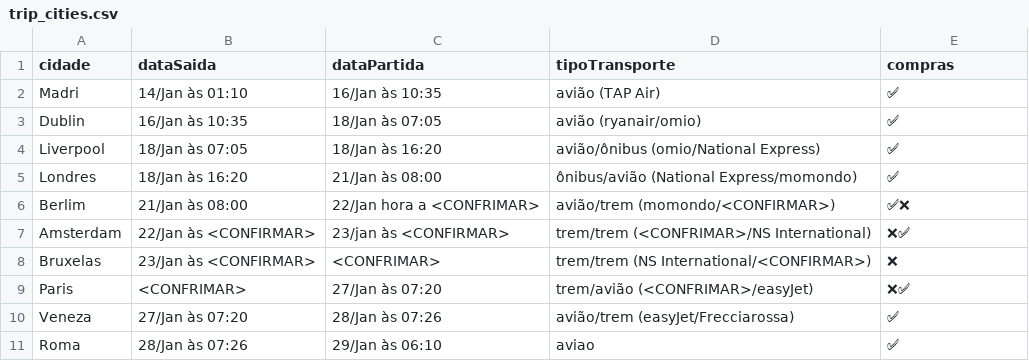
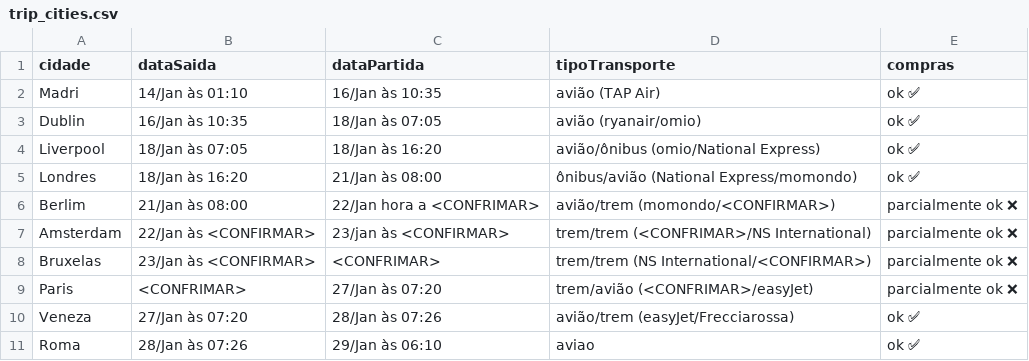
Before and after one commit to dodopontocom/odroid-contas, a CSV file: texts/trip_cities.csv, drawn as a sheet.

Commit message:
Update trip_cities.csv

```diff
--- a/texts/trip_cities.csv
+++ b/texts/trip_cities.csv
@@ -1,11 +1,11 @@
 cidade,dataSaida,dataPartida,tipoTransporte,compras
-Madri,14/Jan às 01:10,16/Jan às 10:35,avião (TAP Air),✅
-Dublin,16/Jan às 10:35,18/Jan às 07:05,avião (ryanair/omio),✅
-Liverpool,18/Jan às 07:05,18/Jan às 16:20,avião/ônibus (omio/National Express),✅
-Londres,18/Jan às 16:20,21/Jan às 08:00,ônibus/avião (National Express/momondo),✅
-Berlim,21/Jan às 08:00,22/Jan hora a <CONFRIMAR>,avião/trem (momondo/<CONFIRMAR>),✅❌
-Amsterdam,22/Jan às <CONFIRMAR>,23/jan às <CONFIRMAR>,trem/trem (<CONFRIMAR>/NS International),❌✅
-Bruxelas,23/Jan às <CONFIRMAR>,<CONFRIMAR>,trem/trem (NS International/<CONFIRMAR>),❌
-Paris,<CONFRIMAR>,27/Jan às 07:20,trem/avião (<CONFRIMAR>/easyJet),❌✅
-Veneza,27/Jan às 07:20,28/Jan às 07:26,avião/trem (easyJet/Frecciarossa),✅
-Roma,28/Jan às 07:26,29/Jan às 06:10,aviao,✅
+Madri,14/Jan às 01:10,16/Jan às 10:35,avião (TAP Air),ok ✅
+Dublin,16/Jan às 10:35,18/Jan às 07:05,avião (ryanair/omio),ok ✅
+Liverpool,18/Jan às 07:05,18/Jan às 16:20,avião/ônibus (omio/National Express),ok ✅
+Londres,18/Jan às 16:20,21/Jan às 08:00,ônibus/avião (National Express/momondo),ok ✅
+Berlim,21/Jan às 08:00,22/Jan hora a <CONFRIMAR>,avião/trem (momondo/<CONFIRMAR>),parcialmente ok ❌
+Amsterdam,22/Jan às <CONFIRMAR>,23/jan às <CONFIRMAR>,trem/trem (<CONFRIMAR>/NS International),parcialmente ok ❌
+Bruxelas,23/Jan às <CONFIRMAR>,<CONFRIMAR>,trem/trem (NS International/<CONFIRMAR>),parcialmente ok ❌
+Paris,<CONFRIMAR>,27/Jan às 07:20,trem/avião (<CONFRIMAR>/easyJet),parcialmente ok ❌
+Veneza,27/Jan às 07:20,28/Jan às 07:26,avião/trem (easyJet/Frecciarossa),ok ✅
+Roma,28/Jan às 07:26,29/Jan às 06:10,aviao,ok ✅
```
